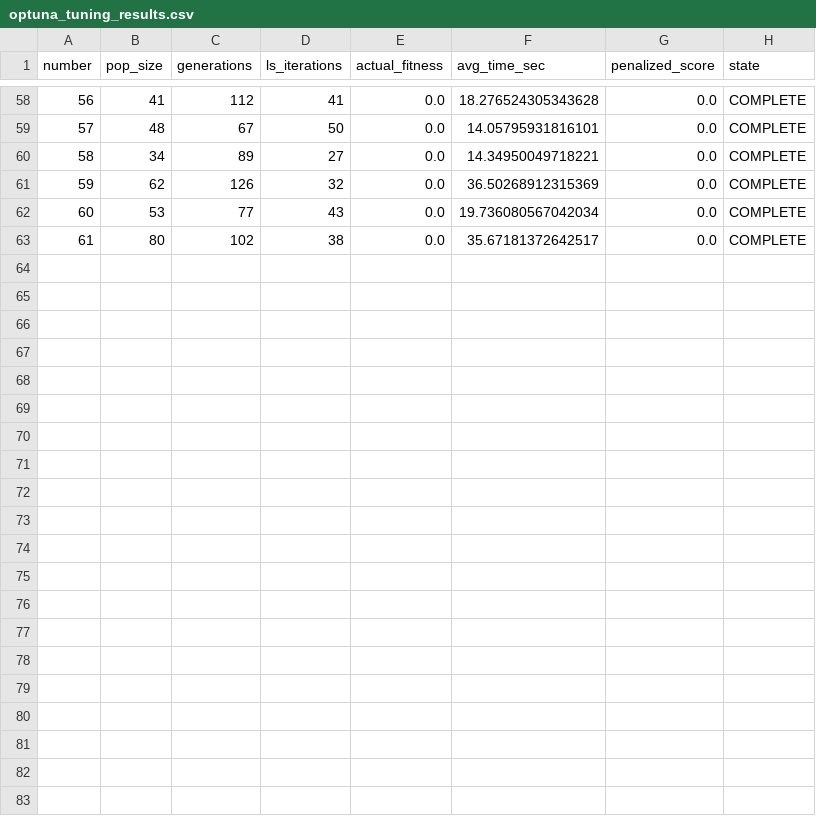
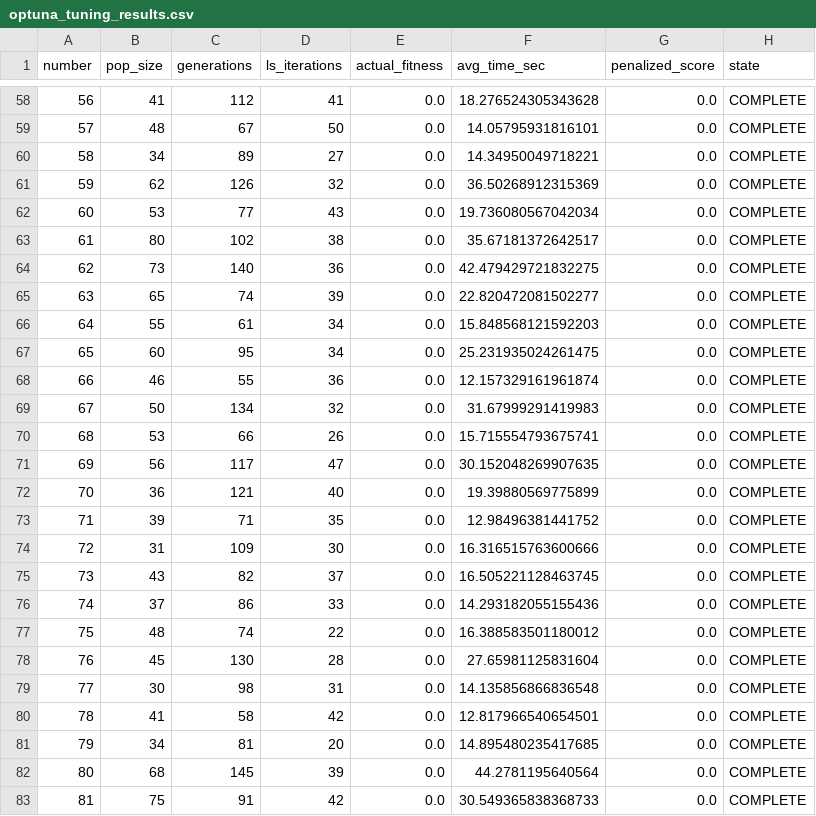
Before and after one commit to dickyfp6/chronobite, a CSV file: G. NameFood/Tune/optuna_tuning_results.csv, drawn as a sheet; only a part is shown, gaps mark what is left out; the diff names each change by its address in the sheet, - before the commit and + after, or states it on an @@ line.

```diff
--- a/G. NameFood/Tune/optuna_tuning_results.csv
+++ b/G. NameFood/Tune/optuna_tuning_results.csv
+row 64: 62 | 73 | 140 | 36 | 0.0 | 42.479429721832275 | 0.0 | COMPLETE
+row 65: 63 | 65 | 74 | 39 | 0.0 | 22.820472081502277 | 0.0 | COMPLETE
+row 66: 64 | 55 | 61 | 34 | 0.0 | 15.848568121592203 | 0.0 | COMPLETE
+row 67: 65 | 60 | 95 | 34 | 0.0 | 25.231935024261475 | 0.0 | COMPLETE
+row 68: 66 | 46 | 55 | 36 | 0.0 | 12.157329161961874 | 0.0 | COMPLETE
+row 69: 67 | 50 | 134 | 32 | 0.0 | 31.67999291419983 | 0.0 | COMPLETE
+row 70: 68 | 53 | 66 | 26 | 0.0 | 15.715554793675741 | 0.0 | COMPLETE
+row 71: 69 | 56 | 117 | 47 | 0.0 | 30.152048269907635 | 0.0 | COMPLETE
+row 72: 70 | 36 | 121 | 40 | 0.0 | 19.39880569775899 | 0.0 | COMPLETE
+row 73: 71 | 39 | 71 | 35 | 0.0 | 12.98496381441752 | 0.0 | COMPLETE
+row 74: 72 | 31 | 109 | 30 | 0.0 | 16.316515763600666 | 0.0 | COMPLETE
+row 75: 73 | 43 | 82 | 37 | 0.0 | 16.505221128463745 | 0.0 | COMPLETE
+row 76: 74 | 37 | 86 | 33 | 0.0 | 14.293182055155436 | 0.0 | COMPLETE
+row 77: 75 | 48 | 74 | 22 | 0.0 | 16.388583501180012 | 0.0 | COMPLETE
+row 78: 76 | 45 | 130 | 28 | 0.0 | 27.65981125831604 | 0.0 | COMPLETE
+row 79: 77 | 30 | 98 | 31 | 0.0 | 14.135856866836548 | 0.0 | COMPLETE
+row 80: 78 | 41 | 58 | 42 | 0.0 | 12.817966540654501 | 0.0 | COMPLETE
+row 81: 79 | 34 | 81 | 20 | 0.0 | 14.895480235417685 | 0.0 | COMPLETE
+row 82: 80 | 68 | 145 | 39 | 0.0 | 44.2781195640564 | 0.0 | COMPLETE
+row 83: 81 | 75 | 91 | 42 | 0.0 | 30.549365838368733 | 0.0 | COMPLETE
```
Also changed, not shown: 3 other files.
